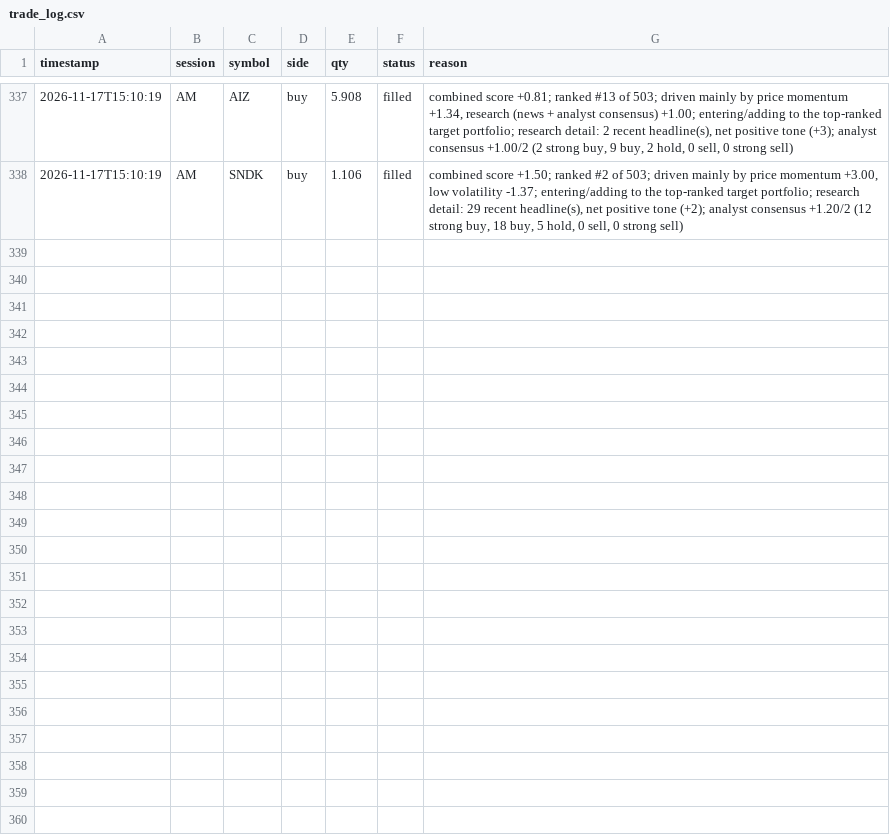
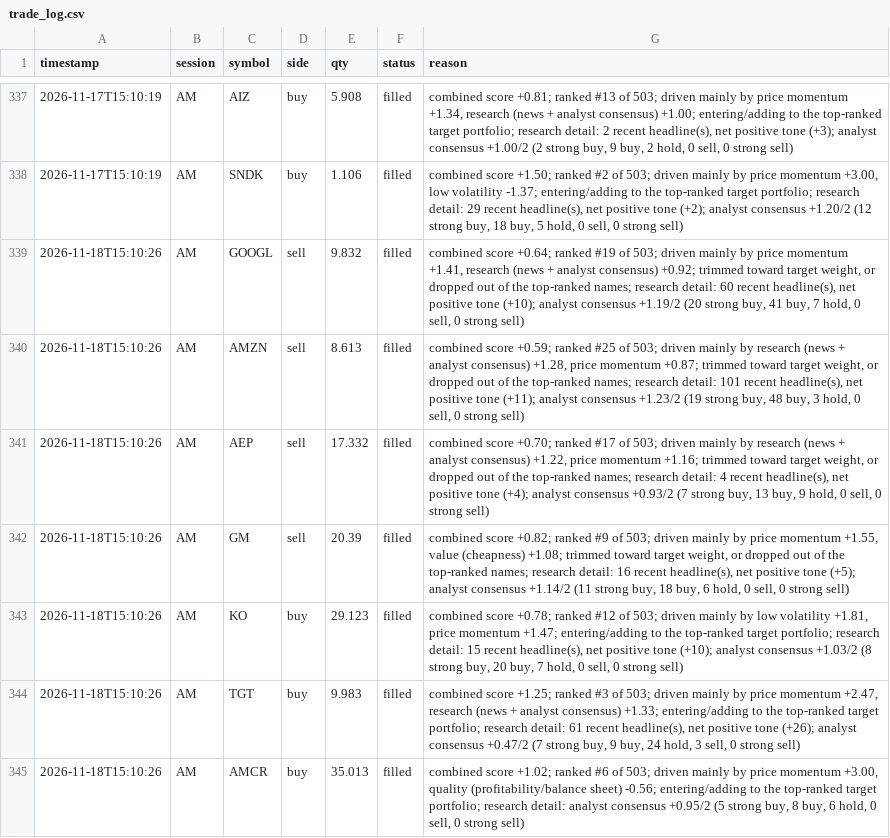
Before and after one commit to mpumitsuela-dotcom/S-P-500, a CSV file: trade_log.csv, drawn as a sheet; only a part is shown, gaps mark what is left out; the diff names each change by its address in the sheet, - before the commit and + after, or states it on an @@ line.

```diff
--- a/trade_log.csv
+++ b/trade_log.csv
+row 339: 2026-11-18T15:10:26 | AM | GOOGL | sell | 9.832 | filled | combined score +0.64; ranked #19 of 503; driven mainly by price momentum +1.41, research (news + analyst consensus) +0.92; trimmed toward target weight, or dropped out of the top-ranked names; research detail: 60 recent headline(s), net positive tone (+10); analyst consensus +1.19/2 (20 strong buy, 41 buy, 7 hold, 0 sell, 0 strong sell)
+row 340: 2026-11-18T15:10:26 | AM | AMZN | sell | 8.613 | filled | combined score +0.59; ranked #25 of 503; driven mainly by research (news + analyst consensus) +1.28, price momentum +0.87; trimmed toward target weight, or dropped out of the top-ranked names; research detail: 101 recent headline(s), net positive tone (+11); analyst consensus +1.23/2 (19 strong buy, 48 buy, 3 hold, 0 sell, 0 strong sell)
+row 341: 2026-11-18T15:10:26 | AM | AEP | sell | 17.332 | filled | combined score +0.70; ranked #17 of 503; driven mainly by research (news + analyst consensus) +1.22, price momentum +1.16; trimmed toward target weight, or dropped out of the top-ranked names; research detail: 4 recent headline(s), net positive tone (+4); analyst consensus +0.93/2 (7 strong buy, 13 buy, 9 hold, 0 sell, 0 strong sell)
+row 342: 2026-11-18T15:10:26 | AM | GM | sell | 20.39 | filled | combined score +0.82; ranked #9 of 503; driven mainly by price momentum +1.55, value (cheapness) +1.08; trimmed toward target weight, or dropped out of the top-ranked names; research detail: 16 recent headline(s), net positive tone (+5); analyst consensus +1.14/2 (11 strong buy, 18 buy, 6 hold, 0 sell, 0 strong sell)
+row 343: 2026-11-18T15:10:26 | AM | KO | buy | 29.123 | filled | combined score +0.78; ranked #12 of 503; driven mainly by low volatility +1.81, price momentum +1.47; entering/adding to the top-ranked target portfolio; research detail: 15 recent headline(s), net positive tone (+10); analyst consensus +1.03/2 (8 strong buy, 20 buy, 7 hold, 0 sell, 0 strong sell)
+row 344: 2026-11-18T15:10:26 | AM | TGT | buy | 9.983 | filled | combined score +1.25; ranked #3 of 503; driven mainly by price momentum +2.47, research (news + analyst consensus) +1.33; entering/adding to the top-ranked target portfolio; research detail: 61 recent headline(s), net positive tone (+26); analyst consensus +0.47/2 (7 strong buy, 9 buy, 24 hold, 3 sell, 0 strong sell)
+row 345: 2026-11-18T15:10:26 | AM | AMCR | buy | 35.013 | filled | combined score +1.02; ranked #6 of 503; driven mainly by price momentum +3.00, quality (profitability/balance sheet) -0.56; entering/adding to the top-ranked target portfolio; research detail: analyst consensus +0.95/2 (5 strong buy, 8 buy, 6 hold, 0 sell, 0 strong sell)
```
Also changed, not shown: 2 other files.
